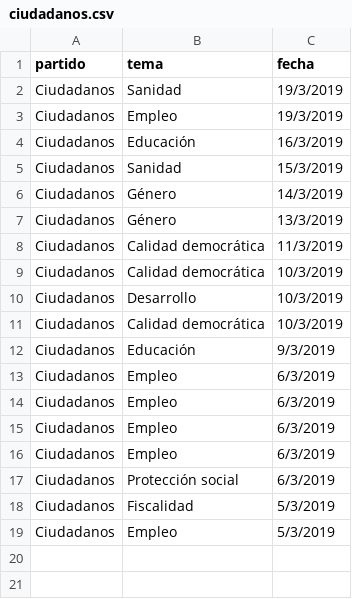
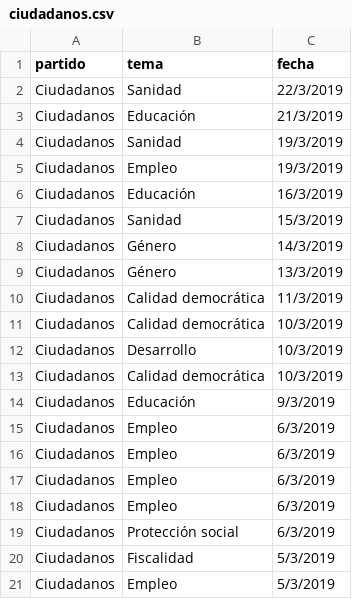
Before and after one commit to bislai/lab, a CSV file: poletika/partidos/ciudadanos/ciudadanos.csv, drawn as a sheet.

Commit message:
update poletika API and datasets | date: '2019-03-22'

```diff
--- a/poletika/partidos/ciudadanos/ciudadanos.csv
+++ b/poletika/partidos/ciudadanos/ciudadanos.csv
@@ -1,2 +1,4 @@
 partido,tema,fecha
+Ciudadanos,Sanidad,22/3/2019
+Ciudadanos,Educación,21/3/2019
 Ciudadanos,Sanidad,19/3/2019
```
Also changed, not shown: poletika/partidos/unidas-podemos/unidas-podemos.csv, 13 other files.
